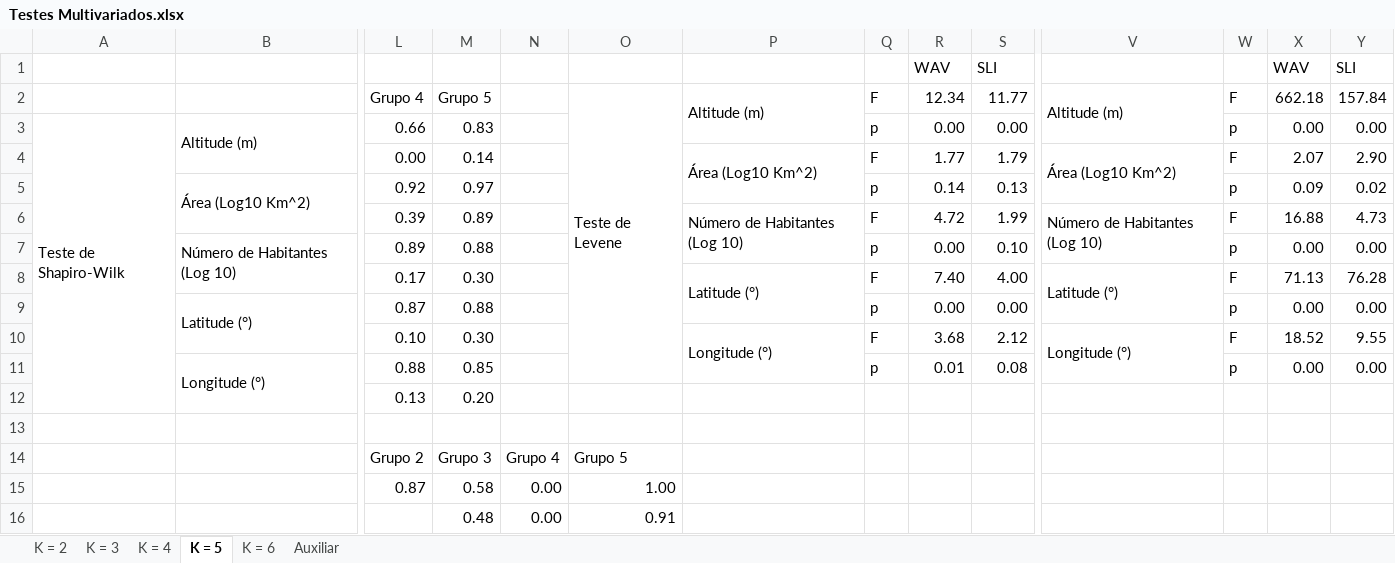
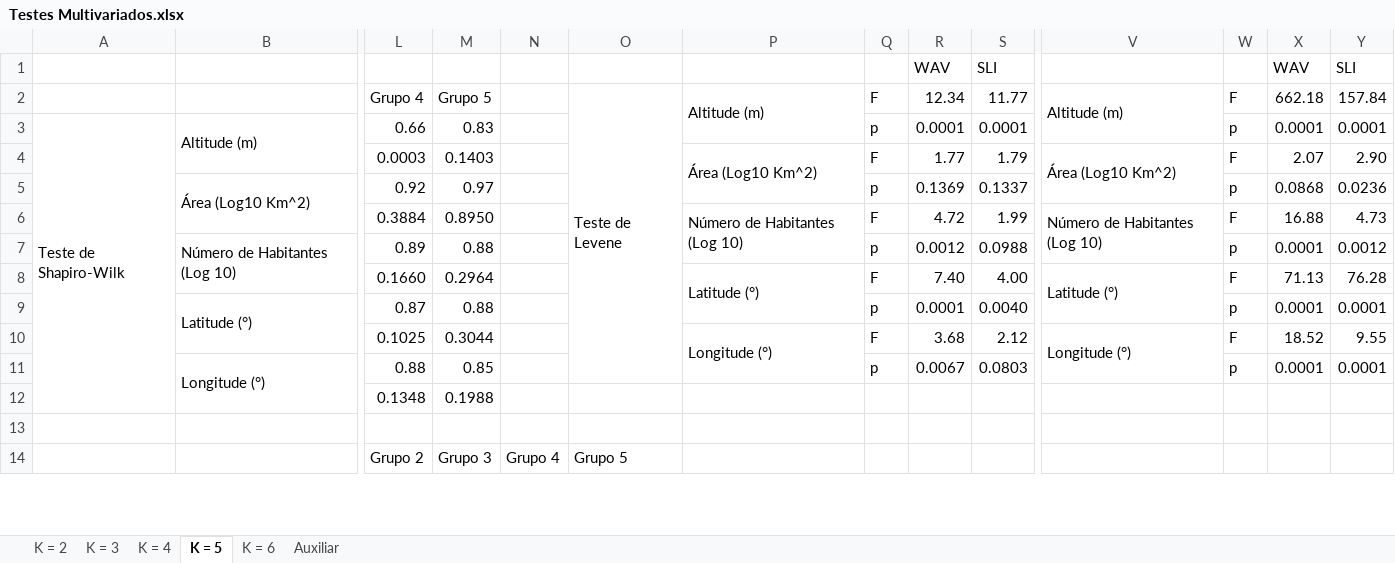
Before and after one commit to bfaria1/ProjWAVpt1, an Excel workbook: Excel/Planilhas Principais/Geral/Testes Multivariados.xlsx, sheet K = 5, drawn as a sheet; only a part is shown, gaps mark what is left out; values as stored, in another font and other column widths than the file's, no cell formats; removed rows and columns are numbered as before the commit, all else as after; rows hold the shown columns only; the diff covers the shown part only; the diff names each change by its address in the sheet, - before the commit and + after, or states it on an @@ line.

```diff
--- a/Excel/Planilhas Principais/Geral/Testes Multivariados.xlsx (sheet K = 5)
+++ b/Excel/Planilhas Principais/Geral/Testes Multivariados.xlsx (sheet K = 5)
-R3: 0.00
+R3: 0.0001
-S3: 0.00
+S3: 0.0001
-X3: 0.00
+X3: 0.0001
-Y3: 0.00
+Y3: 0.0001
-row 4:  |  | 0.00 | 0.14 |  |  | Área (Log10 Km^2) | F | 1.77 | 1.79 | Área (Log10 Km^2) | F | 2.07 | 2.90
+row 4:  |  | 0.0003 | 0.1403 |  |  | Área (Log10 Km^2) | F | 1.77 | 1.79 | Área (Log10 Km^2) | F | 2.07 | 2.90
-R5: 0.14
+R5: 0.1369
-S5: 0.13
+S5: 0.1337
-X5: 0.09
+X5: 0.0868
-Y5: 0.02
+Y5: 0.0236
-row 6:  |  | 0.39 | 0.89 |  |  | Número de Habitantes (Log 10) | F | 4.72 | 1.99 | Número de Habitantes (Log 10) | F | 16.88 | 4.73
+row 6:  |  | 0.3884 | 0.8950 |  |  | Número de Habitantes (Log 10) | F | 4.72 | 1.99 | Número de Habitantes (Log 10) | F | 16.88 | 4.73
-R7: 0.00
+R7: 0.0012
-S7: 0.10
+S7: 0.0988
-X7: 0.00
+X7: 0.0001
-Y7: 0.00
+Y7: 0.0012
-row 8:  |  | 0.17 | 0.30 |  |  | Latitude (°) | F | 7.40 | 4.00 | Latitude (°) | F | 71.13 | 76.28
+row 8:  |  | 0.1660 | 0.2964 |  |  | Latitude (°) | F | 7.40 | 4.00 | Latitude (°) | F | 71.13 | 76.28
-R9: 0.00
+R9: 0.0001
-S9: 0.00
+S9: 0.0040
-X9: 0.00
+X9: 0.0001
-Y9: 0.00
+Y9: 0.0001
-row 10:  |  | 0.10 | 0.30 |  |  | Longitude (°) | F | 3.68 | 2.12 | Longitude (°) | F | 18.52 | 9.55
+row 10:  |  | 0.1025 | 0.3044 |  |  | Longitude (°) | F | 3.68 | 2.12 | Longitude (°) | F | 18.52 | 9.55
-R11: 0.01
+R11: 0.0067
-S11: 0.08
+S11: 0.0803
-X11: 0.00
+X11: 0.0001
-Y11: 0.00
+Y11: 0.0001
-row 12:  |  | 0.13 | 0.20
+row 12:  |  | 0.1348 | 0.1988
-row 15:  |  | 0.87 | 0.58 | 0.00 | 1.00
-row 16:  |  |  | 0.48 | 0.00 | 0.91
```
Also changed, not shown: 10 added rows, 8 removed rows and 30 edited cells elsewhere in this sheet, sheet K = 6, sheet K = 4, sheet K = 3, sheet K = 2, cell formats, 1 other file.
